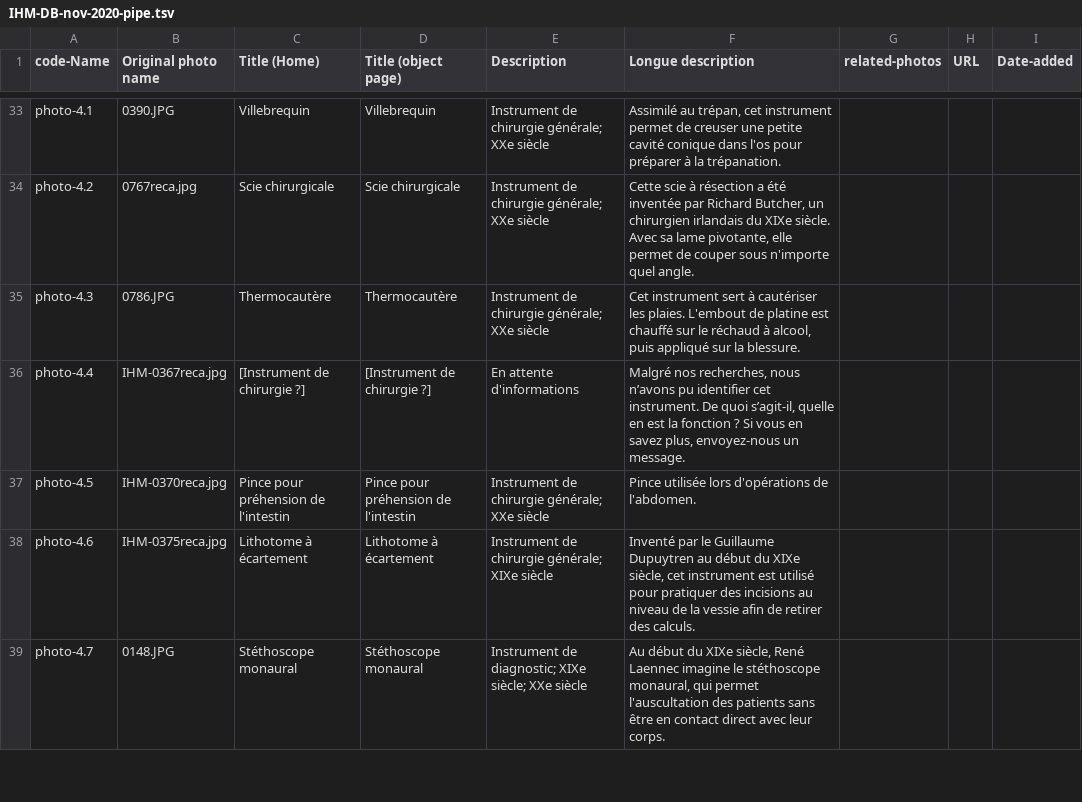
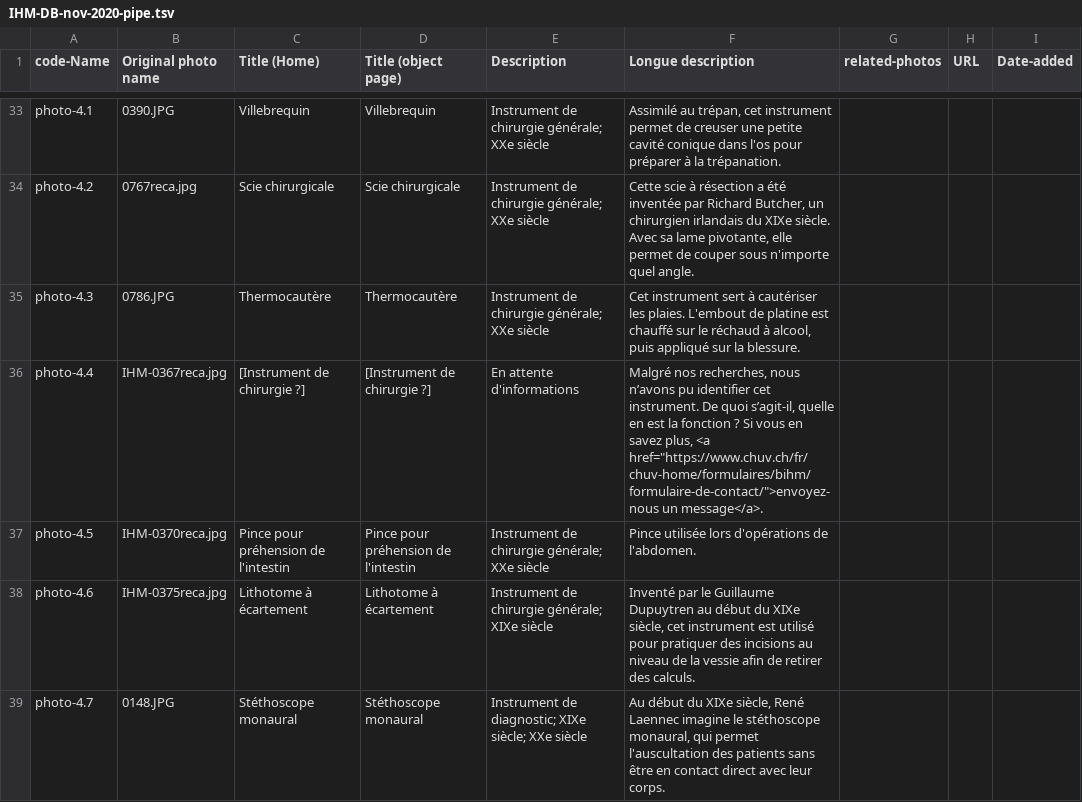
Before and after one commit to artfisica/IHM-CHUV, a TSV file: data-form/IHM-DB-nov-2020-pipe.tsv, drawn as a sheet; only a part is shown, gaps mark what is left out.

Commit message:
add hyperlink to legend

```diff
--- a/data-form/IHM-DB-nov-2020-pipe.tsv
+++ b/data-form/IHM-DB-nov-2020-pipe.tsv
@@ -35,3 +35,3 @@ photo-4.2|0767reca.jpg|Scie chirurgicale|Scie chirurgicale|Instrument de chirurg
 photo-4.3|0786.JPG|Thermocautère|Thermocautère|Instrument de chirurgie générale; XXe siècle|Cet instrument sert à cautériser les plaies. L'embout de platine est chauffé sur le réchaud à alcool, puis appliqué sur la blessure.|||
-photo-4.4|IHM-0367reca.jpg|[Instrument de chirurgie ?]|[Instrument de chirurgie ?]|En attente d'informations|Malgré nos recherches, nous n’avons pu identifier cet instrument. De quoi s’agit-il, quelle en est la fonction ? Si vous en savez plus, envoyez-nous un message.|||
+photo-4.4|IHM-0367reca.jpg|[Instrument de chirurgie ?]|[Instrument de chirurgie ?]|En attente d'informations|Malgré nos recherches, nous n’avons pu identifier cet instrument. De quoi s’agit-il, quelle en est la fonction ? Si vous en savez plus, <a href="https://www.chuv.ch/fr/chuv-home/formulaires/bihm/formulaire-de-contact/">envoyez-nous un message</a>.|||
 photo-4.5|IHM-0370reca.jpg|Pince pour préhension de l'intestin|Pince pour préhension de l'intestin|Instrument de chirurgie générale; XXe siècle|Pince utilisée lors d'opérations de l'abdomen.|||
```
